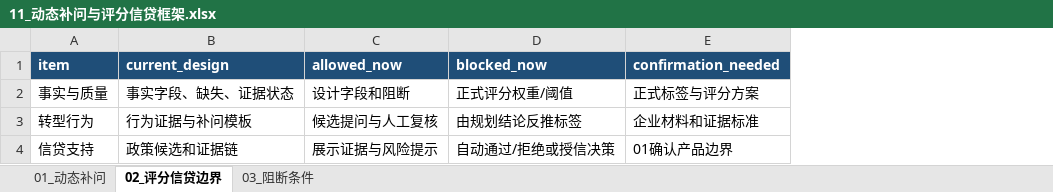
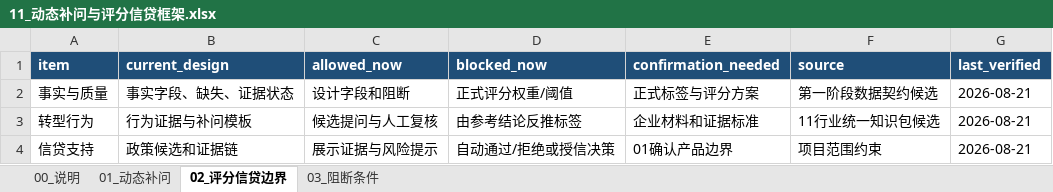
Before and after one commit to RuoLing0802/transition-finance-assessment, an Excel workbook: 团队成果/03_数据政策评分/11_动态补问与评分信贷框架.xlsx, sheet 02_评分信贷边界, drawn as a sheet; values as stored, in another font and other column widths than the file's, no borders; the diff names each change by its address in the sheet, - before the commit and + after, or states it on an @@ line.

```diff
--- a/团队成果/03_数据政策评分/11_动态补问与评分信贷框架.xlsx (sheet 02_评分信贷边界)
+++ b/团队成果/03_数据政策评分/11_动态补问与评分信贷框架.xlsx (sheet 02_评分信贷边界)
+sheet tab: 00_说明
+column F (source), rows 2-4: 第一阶段数据契约候选 | 11行业统一知识包候选 | 项目范围约束
+column G (last_verified), rows 2-4: all 2026-08-21
-D3 (blocked_now): 由规划结论反推标签
+D3 (blocked_now): 由参考结论反推标签
```
Also changed, not shown: sheet 01_动态补问, sheet 03_阻断条件, 团队成果/03_数据政策评分/08_国内外知识源抓取与核验台账.xlsx, 团队成果/03_数据政策评分/09_十一行业统一知识包.xlsx, 28 other files.
